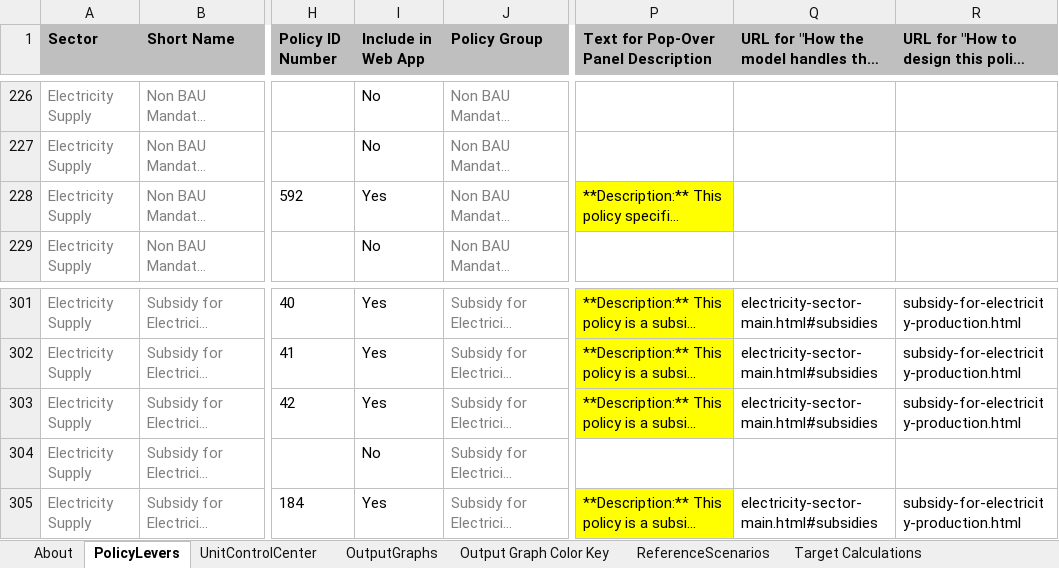
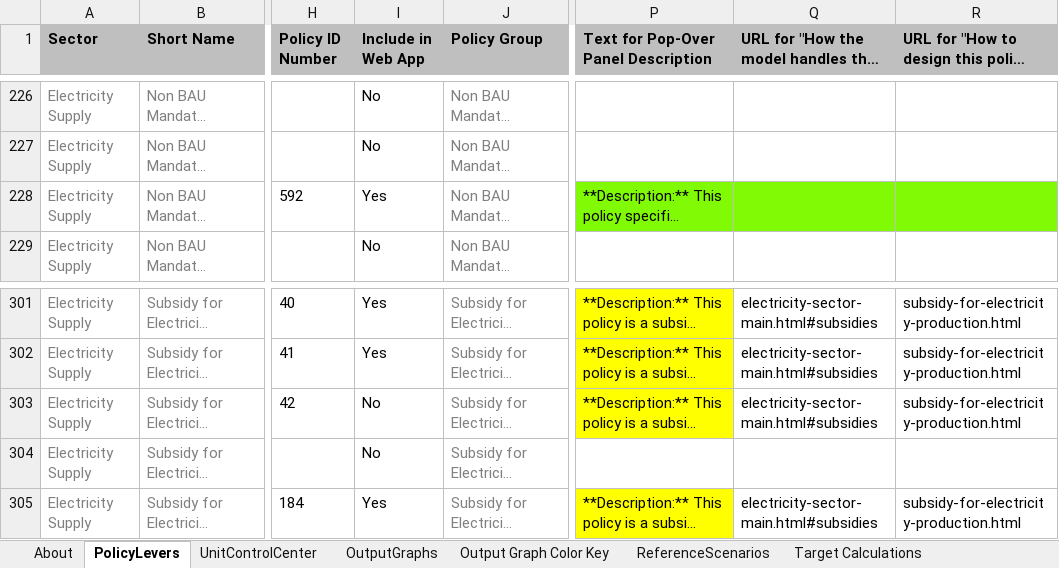
Before and after one commit to EnergyInnovation/eps-virginia, an Excel workbook: WebAppData.xlsx, sheet PolicyLevers, drawn as a sheet; only a part is shown, gaps mark what is left out; long unchanged cells end in …; values as stored, in another font and other column widths than the file's, no borders; conditional formats not drawn; the diff covers the shown part only; the diff names each change by its address in the sheet, - before the commit and + after, or states it on an @@ line.

Commit message:
RMI's changes to Web app data

```diff
--- a/WebAppData.xlsx (sheet PolicyLevers)
+++ b/WebAppData.xlsx (sheet PolicyLevers)
-P228 fill: #FFFF00
+P228 fill: #80FB05
-Q228:R228 fill: none
+Q228:R228 fill: #80FB05
-I303 (Include in Web App): Yes
+I303 (Include in Web App): No
```
Also changed, not shown: 46 edited cells and cell formats elsewhere in this sheet, sheet About.
